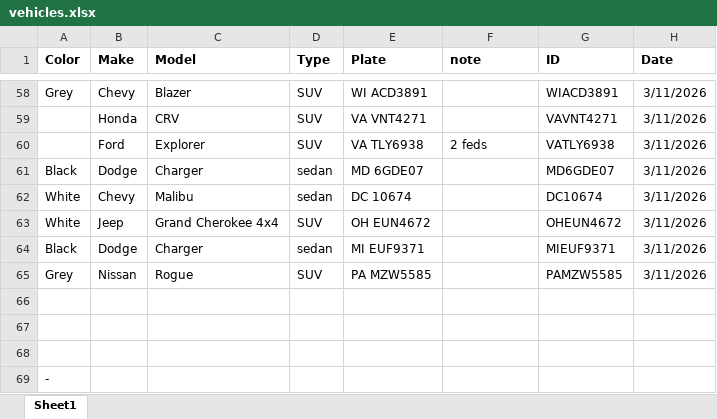
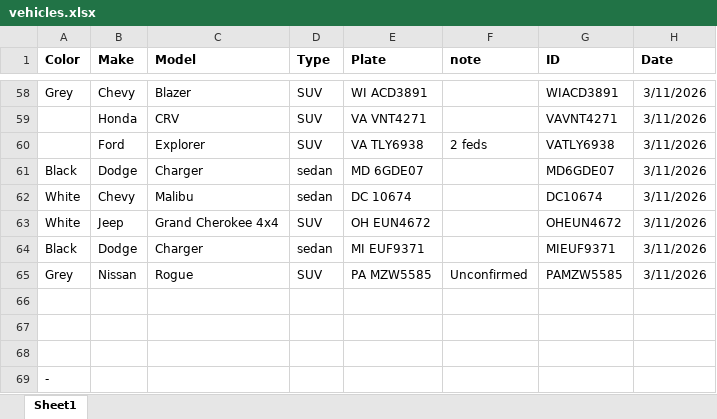
Before and after one commit to Sandy368368/vehicle-search, an Excel workbook: vehicles.xlsx, sheet Sheet1, drawn as a sheet; only a part is shown, gaps mark what is left out; values as stored, in another font and other column widths than the file's, no borders; the diff names each change by its address in the sheet, - before the commit and + after, or states it on an @@ line.

Commit message:
Add files via upload

```diff
--- a/vehicles.xlsx (sheet Sheet1)
+++ b/vehicles.xlsx (sheet Sheet1)
-F65 (note): (empty)
+F65 (note): Unconfirmed
```
